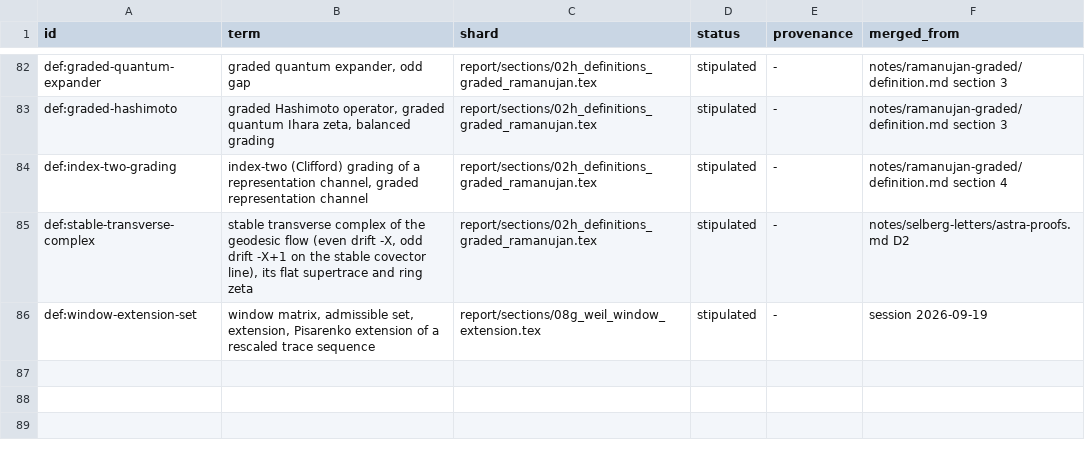
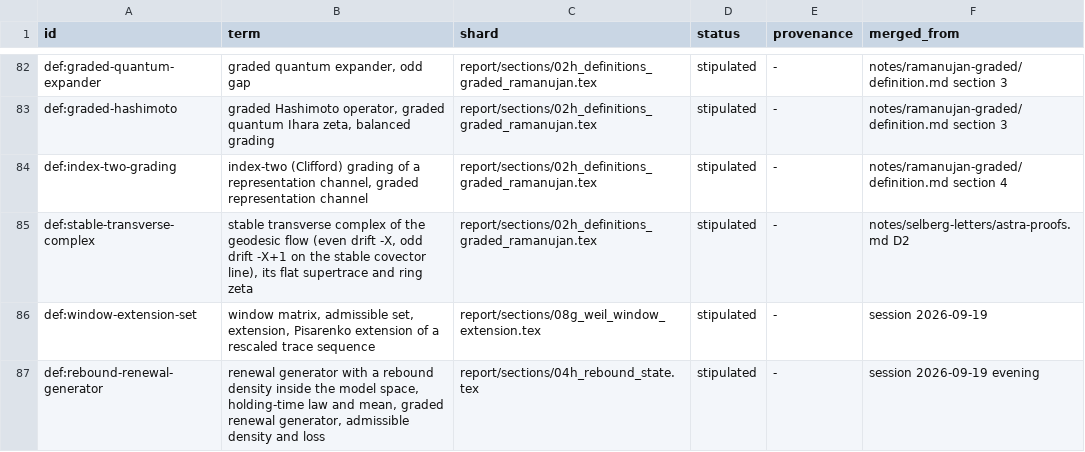
Before and after one commit to tobiasosborne/riemann-channel, a TSV file: db/definitions.tsv, drawn as a sheet; only a part is shown, gaps mark what is left out.

```diff
--- a/db/definitions.tsv
+++ b/db/definitions.tsv
@@ -86 +86,2 @@ def:stable-transverse-complex	stable transverse complex of the geodesic flow (ev
 def:window-extension-set	window matrix, admissible set, extension, Pisarenko extension of a rescaled trace sequence	report/sections/08g_weil_window_extension.tex	stipulated	-	session 2026-09-19
+def:rebound-renewal-generator	renewal generator with a rebound density inside the model space, holding-time law and mean, graded renewal generator, admissible density and loss	report/sections/04h_rebound_state.tex	stipulated	-	session 2026-09-19 evening
```
Also changed, not shown: db/notation.tsv, 25 other files.
